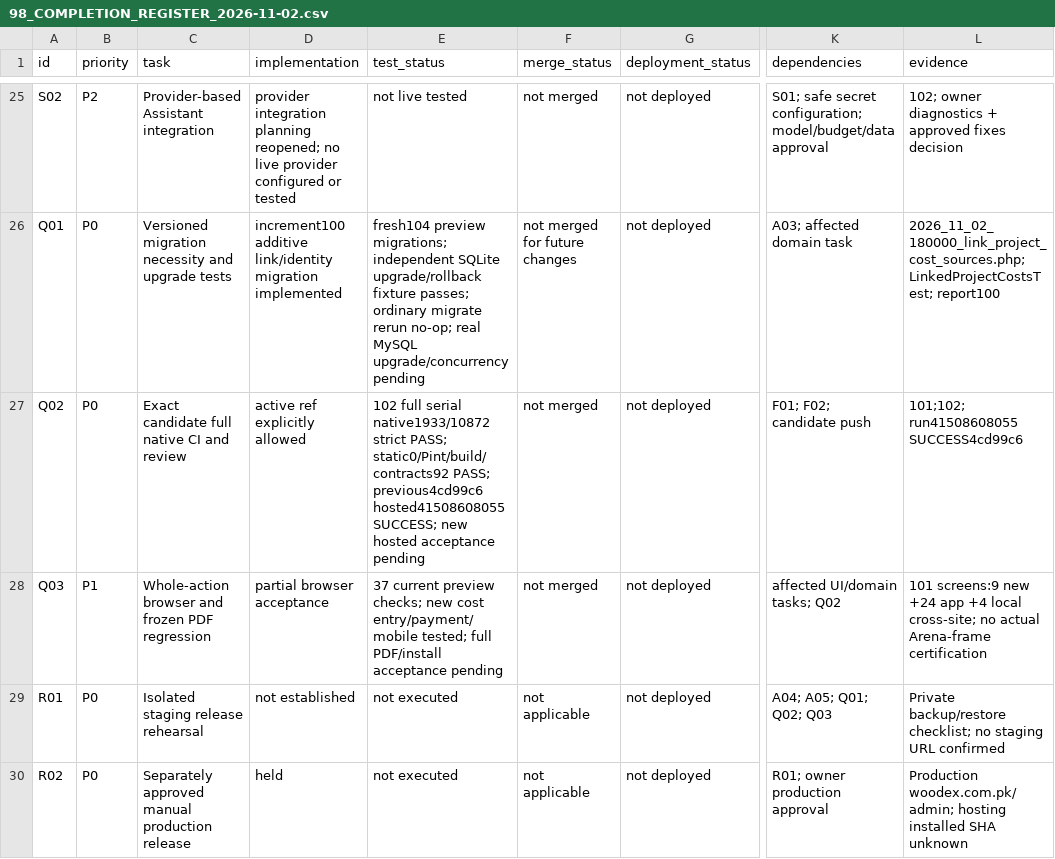
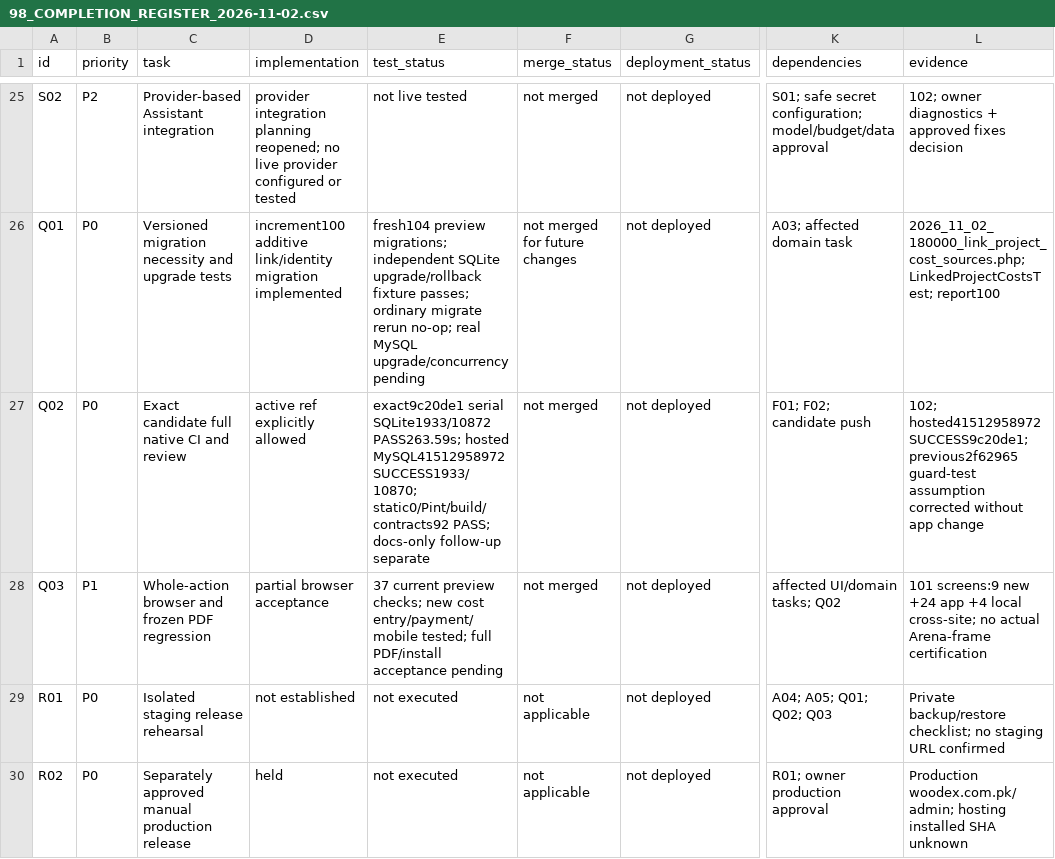
Before and after one commit to woodex420/woodexinterior, a CSV file: docs/audit/98_COMPLETION_REGISTER_2026-11-02.csv, drawn as a sheet; only a part is shown, gaps mark what is left out; the diff names each change by its address in the sheet, - before the commit and + after, or states it on an @@ line.

Commit message:
docs: record final SQLite and hosted MySQL acceptance
Co-authored-by: arena-agent <297053741+arena-agent@users.noreply.github.com>

```diff
--- a/docs/audit/98_COMPLETION_REGISTER_2026-11-02.csv
+++ b/docs/audit/98_COMPLETION_REGISTER_2026-11-02.csv
-E27 (test_status): 102 full serial native1933/10872 strict PASS; static0/Pint/build/contracts92 PASS; previous4cd99c6 hosted41508608055 SUCCESS; new hosted acceptance pending
+E27 (test_status): exact9c20de1 serial SQLite1933/10872 PASS263.59s; hosted MySQL41512958972 SUCCESS1933/10870; static0/Pint/build/contracts92 PASS; docs-only follow-up separate
-L27 (evidence): 101;102; run41508608055 SUCCESS4cd99c6
+L27 (evidence): 102; hosted41512958972 SUCCESS9c20de1; previous2f62965 guard-test assumption corrected without app change
```
Also changed, not shown: 4 other files.
